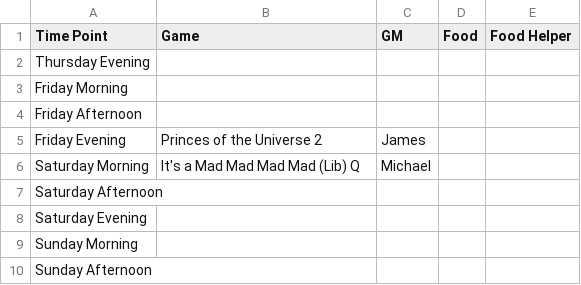
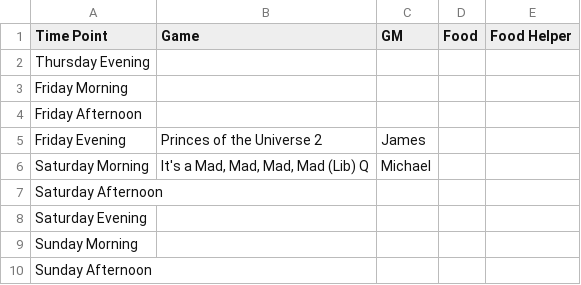
Before and after one commit to Geekend-PNW/geekend-pnw.github.com, a CSV file: _data/schedules/2018-07.csv, drawn as a sheet.

Commit message:
Commas

```diff
--- a/_data/schedules/2018-07.csv
+++ b/_data/schedules/2018-07.csv
@@ -5,3 +5,3 @@ Friday Afternoon,,,,
 Friday Evening,Princes of the Universe 2,James,,
-Saturday Morning,It's a Mad Mad Mad Mad (Lib) Q,Michael,,
+Saturday Morning,"It's a Mad, Mad, Mad, Mad (Lib) Q",Michael,,
 Saturday Afternoon,,,,
```
